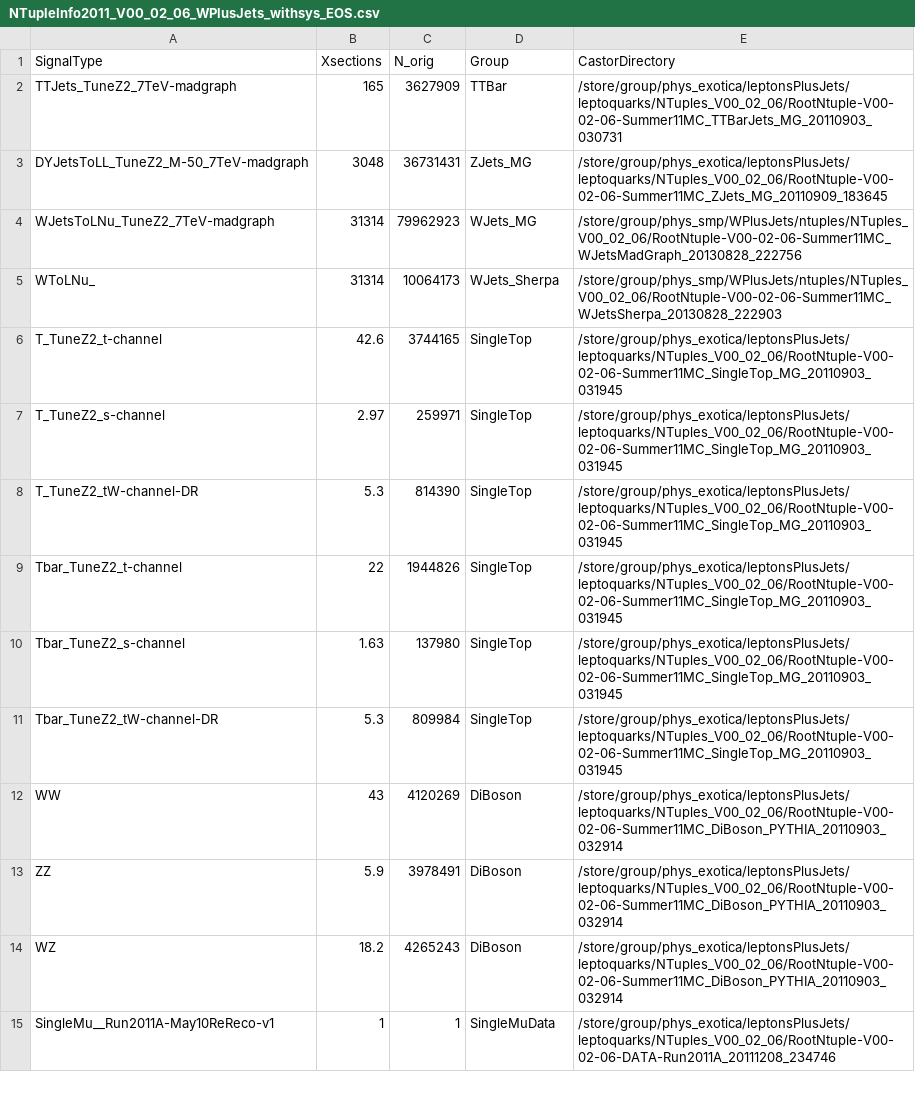
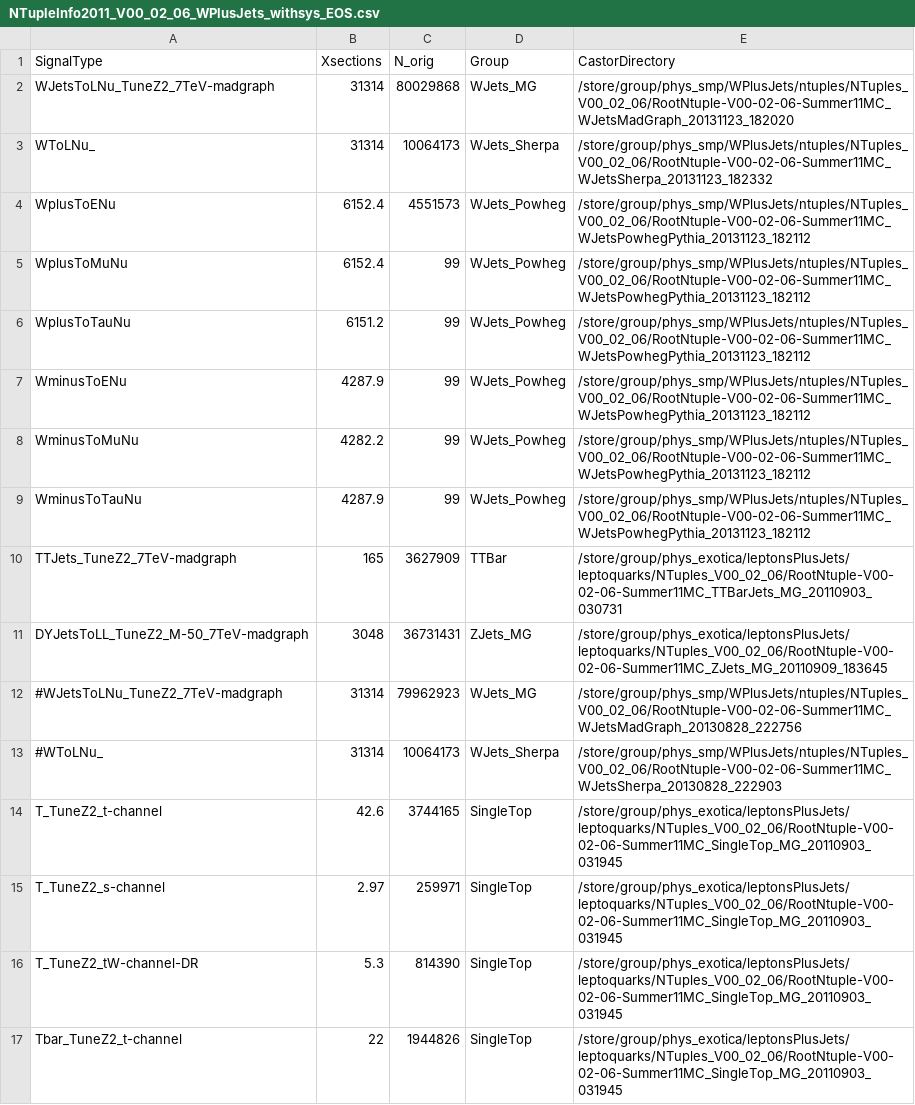
Before and after one commit to darinbaumgartel/WJets7TeV, a CSV file: NTupleInfo2011_V00_02_06_WPlusJets_withsys_EOS.csv, drawn as a sheet; only a part is shown; the shorter side is filled out with more unchanged rows.

```diff
--- a/NTupleInfo2011_V00_02_06_WPlusJets_withsys_EOS.csv
+++ b/NTupleInfo2011_V00_02_06_WPlusJets_withsys_EOS.csv
@@ -1,6 +1,14 @@
 SignalType,Xsections,N_orig,Group,CastorDirectory
+WJetsToLNu_TuneZ2_7TeV-madgraph,31314,80029868,WJets_MG,/store/group/phys_smp/WPlusJets/ntuples/NTuples_V00_02_06/RootNtuple-V00-02-06-Summer11MC_WJetsMadGraph_20131123_182020
+WToLNu_,31314,10064173,WJets_Sherpa,/store/group/phys_smp/WPlusJets/ntuples/NTuples_V00_02_06/RootNtuple-V00-02-06-Summer11MC_WJetsSherpa_20131123_182332
+WplusToENu,6152.4,4551573,WJets_Powheg,/store/group/phys_smp/WPlusJets/ntuples/NTuples_V00_02_06/RootNtuple-V00-02-06-Summer11MC_WJetsPowhegPythia_20131123_182112
+WplusToMuNu,6152.4,99,WJets_Powheg,/store/group/phys_smp/WPlusJets/ntuples/NTuples_V00_02_06/RootNtuple-V00-02-06-Summer11MC_WJetsPowhegPythia_20131123_182112
+WplusToTauNu,6151.2,99,WJets_Powheg,/store/group/phys_smp/WPlusJets/ntuples/NTuples_V00_02_06/RootNtuple-V00-02-06-Summer11MC_WJetsPowhegPythia_20131123_182112
+WminusToENu,4287.9,99,WJets_Powheg,/store/group/phys_smp/WPlusJets/ntuples/NTuples_V00_02_06/RootNtuple-V00-02-06-Summer11MC_WJetsPowhegPythia_20131123_182112
+WminusToMuNu,4282.2,99,WJets_Powheg,/store/group/phys_smp/WPlusJets/ntuples/NTuples_V00_02_06/RootNtuple-V00-02-06-Summer11MC_WJetsPowhegPythia_20131123_182112
+WminusToTauNu,4287.9,99,WJets_Powheg,/store/group/phys_smp/WPlusJets/ntuples/NTuples_V00_02_06/RootNtuple-V00-02-06-Summer11MC_WJetsPowhegPythia_20131123_182112
 TTJets_TuneZ2_7TeV-madgraph,165,3627909,TTBar,/store/group/phys_exotica/leptonsPlusJets/leptoquarks/NTuples_V00_02_06/RootNtuple-V00-02-06-Summer11MC_TTBarJets_MG_20110903_030731
 DYJetsToLL_TuneZ2_M-50_7TeV-madgraph,3048,36731431,ZJets_MG,/store/group/phys_exotica/leptonsPlusJets/leptoquarks/NTuples_V00_02_06/RootNtuple-V00-02-06-Summer11MC_ZJets_MG_20110909_183645
-WJetsToLNu_TuneZ2_7TeV-madgraph,31314,79962923,WJets_MG,/store/group/phys_smp/WPlusJets/ntuples/NTuples_V00_02_06/RootNtuple-V00-02-06-Summer11MC_WJetsMadGraph_20130828_222756
-WToLNu_,31314,10064173,WJets_Sherpa,/store/group/phys_smp/WPlusJets/ntuples/NTuples_V00_02_06/RootNtuple-V00-02-06-Summer11MC_WJetsSherpa_20130828_222903
+#WJetsToLNu_TuneZ2_7TeV-madgraph,31314,79962923,WJets_MG,/store/group/phys_smp/WPlusJets/ntuples/NTuples_V00_02_06/RootNtuple-V00-02-06-Summer11MC_WJetsMadGraph_20130828_222756
+#WToLNu_,31314,10064173,WJets_Sherpa,/store/group/phys_smp/WPlusJets/ntuples/NTuples_V00_02_06/RootNtuple-V00-02-06-Summer11MC_WJetsSherpa_20130828_222903
 T_TuneZ2_t-channel,42.6,3744165,SingleTop,/store/group/phys_exotica/leptonsPlusJets/leptoquarks/NTuples_V00_02_06/RootNtuple-V00-02-06-Summer11MC_SingleTop_MG_20110903_031945
```
Also changed, not shown: NTupleInfo2011_V00_02_06_WPlusJets_EOS.csv, 2 other files.
